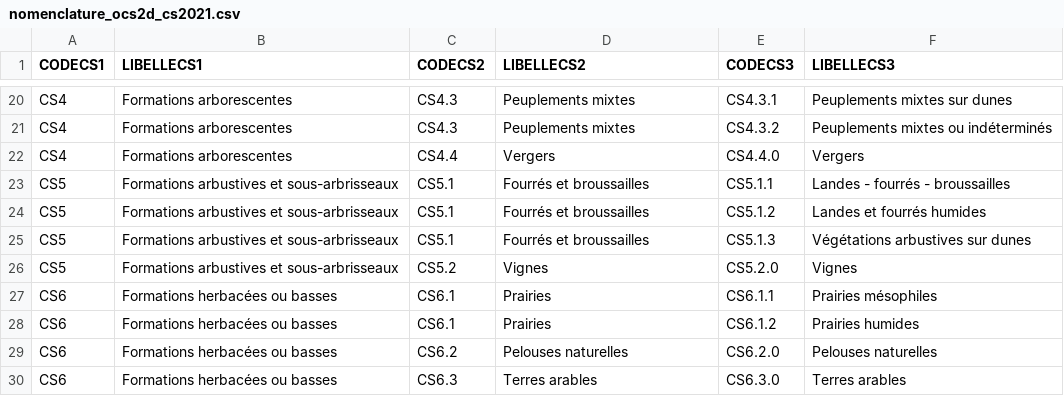
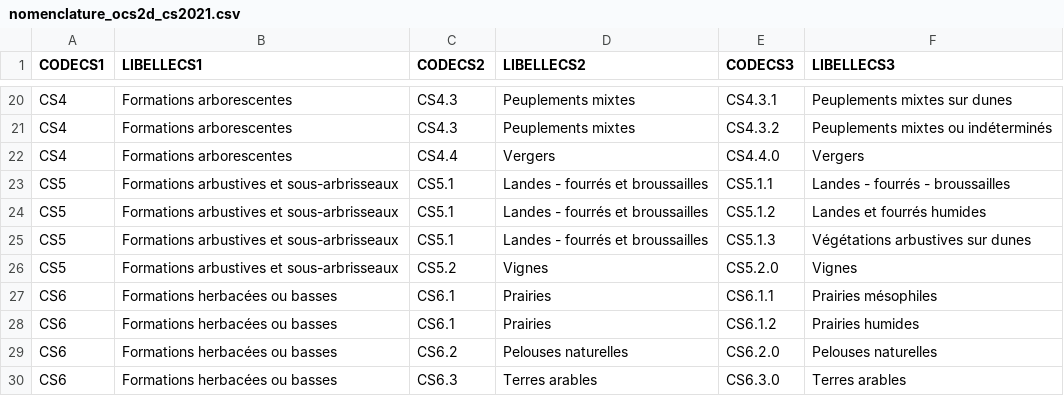
Before and after one commit to geo2france/ocs2d, a CSV file: nomenclature/nomenclature_ocs2d_cs2021.csv, drawn as a sheet; only a part is shown, gaps mark what is left out.

Commit message:
correction mineure de la nomenclature

```diff
--- a/nomenclature/nomenclature_ocs2d_cs2021.csv
+++ b/nomenclature/nomenclature_ocs2d_cs2021.csv
@@ -22,5 +22,5 @@ CS4;Formations arborescentes;CS4.3;Peuplements mixtes;CS4.3.2;Peuplements mixtes
 CS4;Formations arborescentes;CS4.4;Vergers;CS4.4.0;Vergers
-CS5;Formations arbustives et sous-arbrisseaux;CS5.1;Fourrés et broussailles;CS5.1.1;Landes - fourrés - broussailles
-CS5;Formations arbustives et sous-arbrisseaux;CS5.1;Fourrés et broussailles;CS5.1.2;Landes et fourrés humides
-CS5;Formations arbustives et sous-arbrisseaux;CS5.1;Fourrés et broussailles;CS5.1.3;Végétations arbustives sur dunes
+CS5;Formations arbustives et sous-arbrisseaux;CS5.1;Landes - fourrés et broussailles;CS5.1.1;Landes - fourrés - broussailles
+CS5;Formations arbustives et sous-arbrisseaux;CS5.1;Landes - fourrés et broussailles;CS5.1.2;Landes et fourrés humides
+CS5;Formations arbustives et sous-arbrisseaux;CS5.1;Landes - fourrés et broussailles;CS5.1.3;Végétations arbustives sur dunes
 CS5;Formations arbustives et sous-arbrisseaux;CS5.2;Vignes;CS5.2.0;Vignes
```
